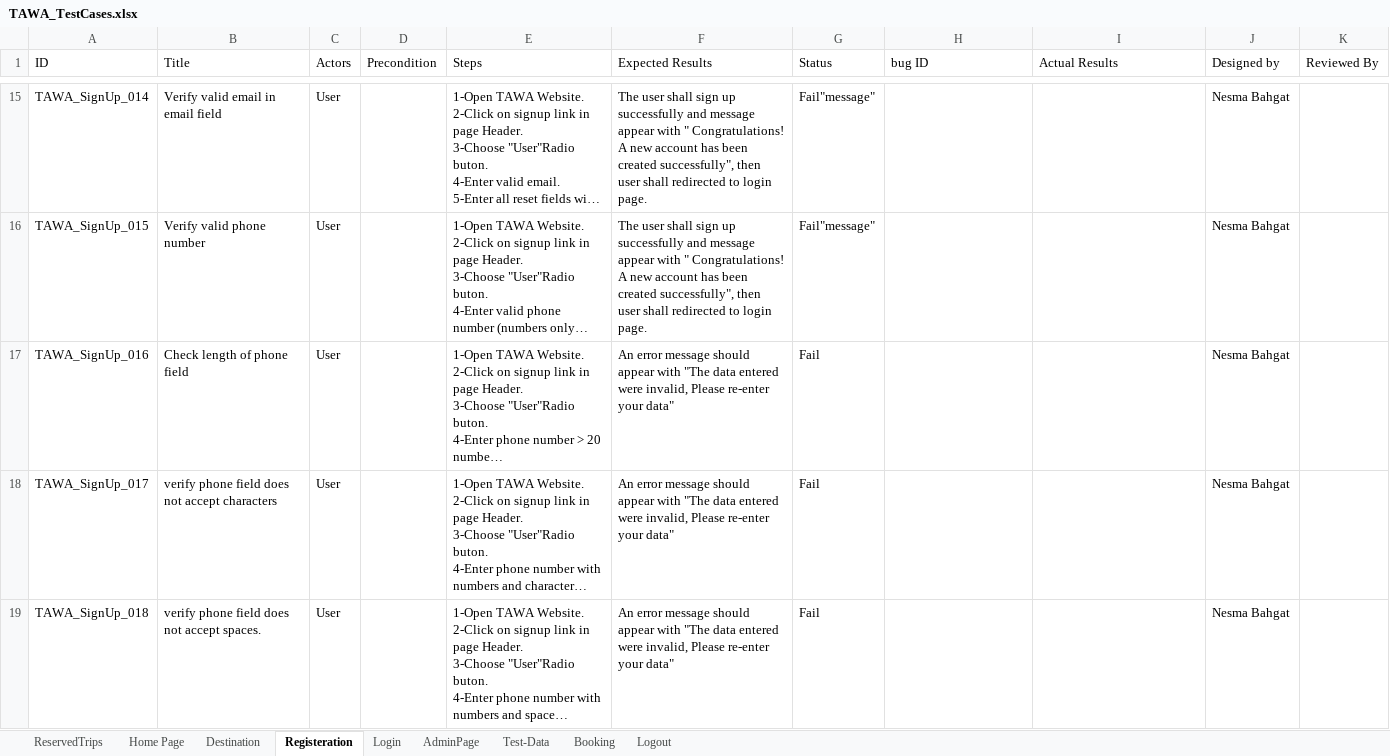
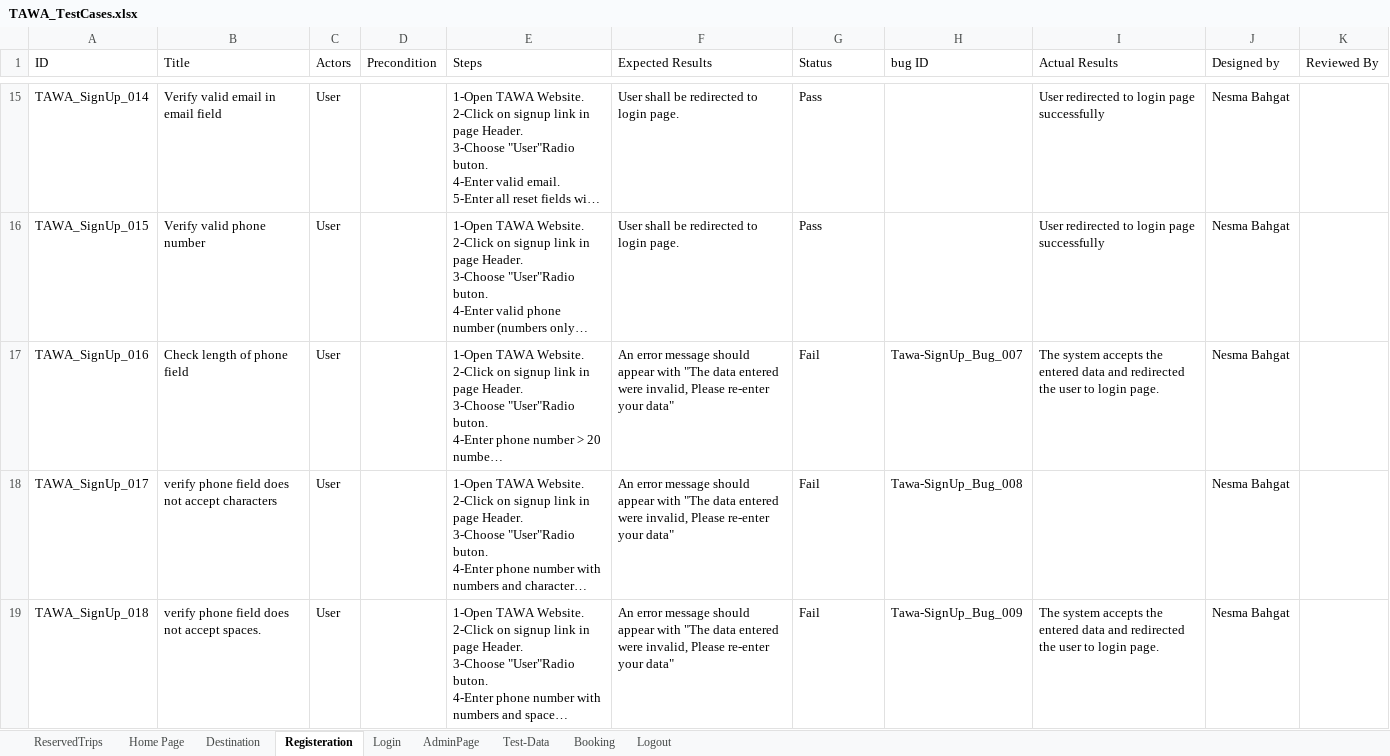
Before and after one commit to asmaahamdy250/Travel-Adviser-Web-Application, an Excel workbook: Testing/Test Cases/TAWA_TestCases.xlsx, sheet Registeration, drawn as a sheet; only a part is shown, gaps mark what is left out; long unchanged cells end in …; values as stored, in another font and other column widths than the file's, no cell formats; the diff covers the shown part only; the diff names each change by its address in the sheet, - before the commit and + after, or states it on an @@ line.

```diff
--- a/Testing/Test Cases/TAWA_TestCases.xlsx (sheet Registeration)
+++ b/Testing/Test Cases/TAWA_TestCases.xlsx (sheet Registeration)
-F15:F16 (Expected Results): The user shall sign up successfully and message appear with " Congratulations! A new account has been created successfully", then user shall redirected to…
+F15:F16 (Expected Results): User shall be redirected to…
-G15:G16 (Status): Fail"message"
+G15:G16 (Status): Pass
-I15:I16 (Actual Results): (empty)
+I15:I16 (Actual Results): User redirected to login page successfully
-H17 (bug ID): (empty)
+H17 (bug ID): Tawa-SignUp_Bug_007
-I17 (Actual Results): (empty)
+I17 (Actual Results): The system accepts the entered data and redirected the user to login page.
-H18 (bug ID): (empty)
+H18 (bug ID): Tawa-SignUp_Bug_008
-H19 (bug ID): (empty)
+H19 (bug ID): Tawa-SignUp_Bug_009
-I19 (Actual Results): (empty)
+I19 (Actual Results): The system accepts the entered data and redirected the user to login page.
```
Also changed, not shown: 101 edited cells elsewhere in this sheet, cell formats, Testing/Bug_Report/TAWA_Bug Report.xlsx.
